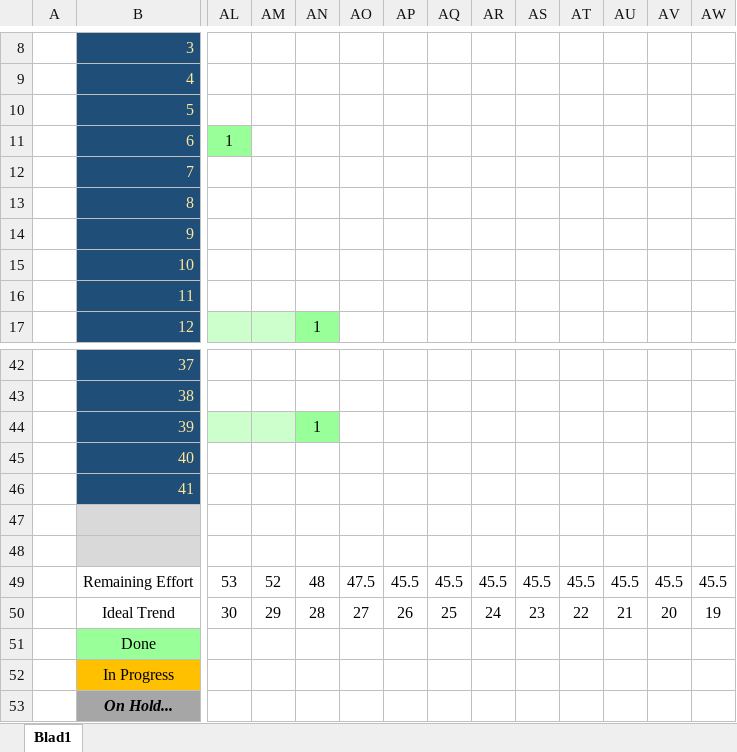
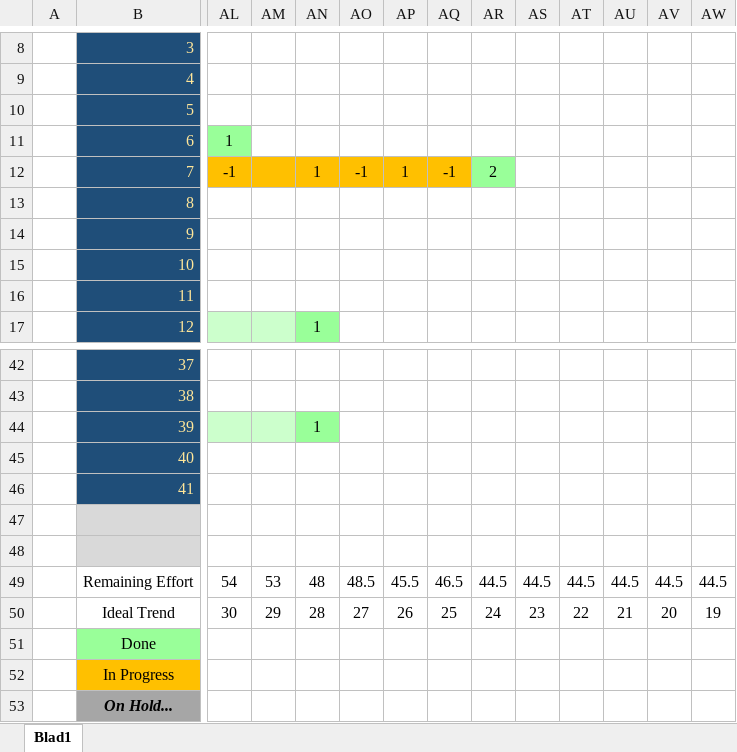
Before and after one commit to Allen16081992/DonkeyTravel, an Excel workbook: Documentatie/DK_Sprint_Burndown.xlsx, sheet Blad1, drawn as a sheet; only a part is shown, gaps mark what is left out; values as stored, in another font and other column widths than the file's, no borders; charts and pictures not drawn; the diff covers the shown part only; the diff names each change by its address in the sheet, - before the commit and + after, or states it on an @@ line.

```diff
--- a/Documentatie/DK_Sprint_Burndown.xlsx (sheet Blad1)
+++ b/Documentatie/DK_Sprint_Burndown.xlsx (sheet Blad1)
-AL12: (empty)
+AL12: -1
-AL12:AQ12 fill: none
+AL12:AQ12 fill: #FFC000
-AN12: (empty)
+AN12: 1
-AO12: (empty)
+AO12: -1
-AP12: (empty)
+AP12: 1
-AQ12: (empty)
+AQ12: -1
-AR12: (empty)
+AR12: 2
-AR12 fill: none
+AR12 fill: #99FF99
-AL49: 53
+AL49: 54
-AM49: 52
+AM49: 53
-AO49: 47.5
+AO49: 48.5
-AQ49: 45.5
+AQ49: 46.5
-AR49: 45.5
+AR49: 44.5
-AS49: 45.5
+AS49: 44.5
-AT49: 45.5
+AT49: 44.5
-AU49: 45.5
+AU49: 44.5
-AV49: 45.5
+AV49: 44.5
-AW49: 45.5
+AW49: 44.5
```
Also changed, not shown: 19 edited cells and cell formats elsewhere in this sheet, charts or pictures, 12 other files.
